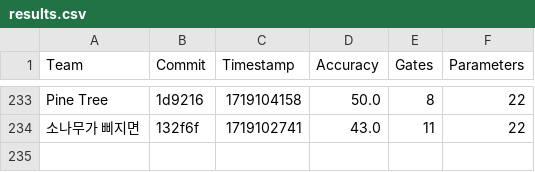
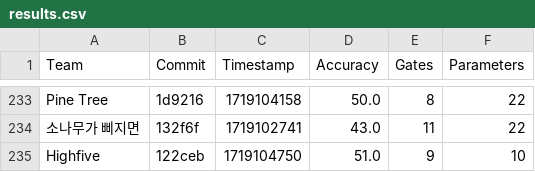
Before and after one commit to willieab/qml-challenge-scorer, a CSV file: site/results.csv, drawn as a sheet; only a part is shown, gaps mark what is left out.

Commit message:
Scoring 122ceb from Highfive

```diff
--- a/site/results.csv
+++ b/site/results.csv
@@ -234 +234,2 @@ Pine Tree,1d9216,1719104158,50.0,8,22
 소나무가 삐지면,132f6f,1719102741,43.0,11,22
+Highfive,122ceb,1719104750,51.0,9,10
```
